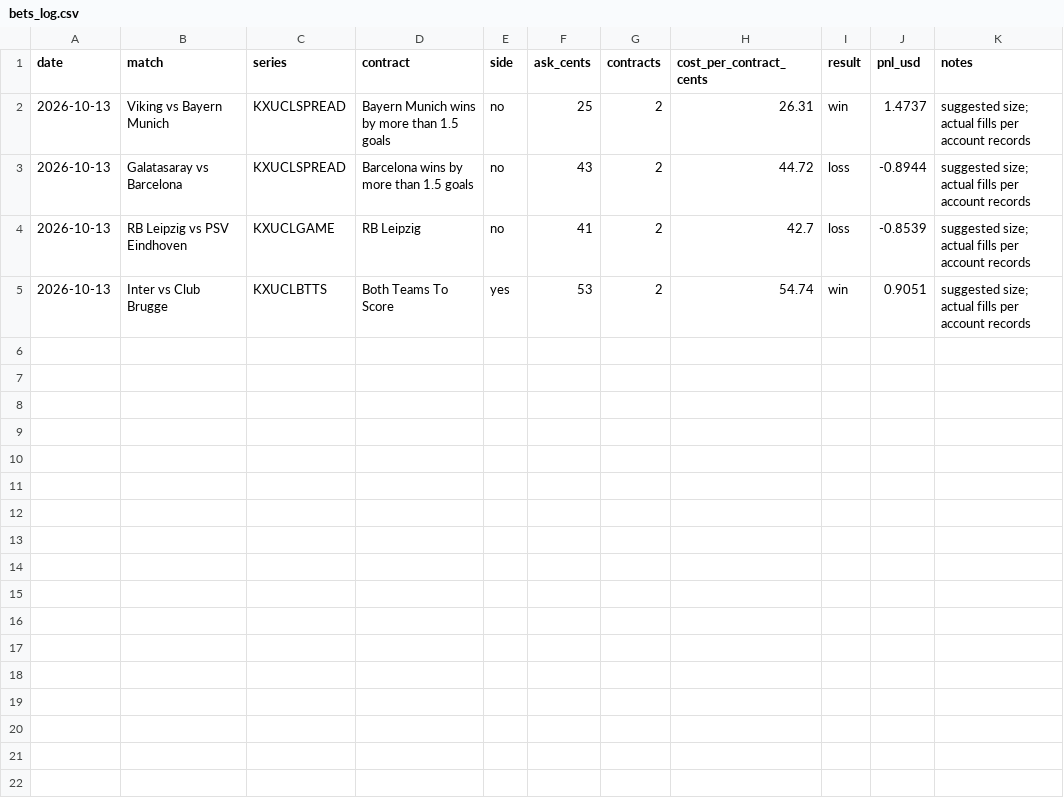
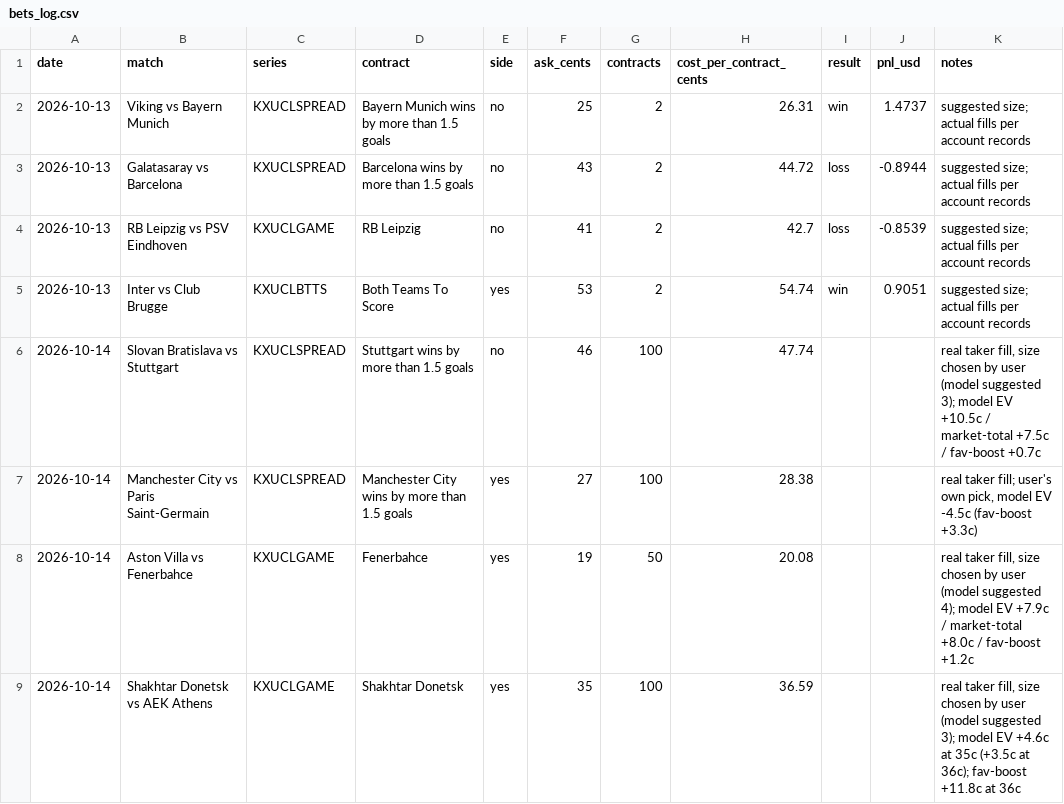
Before and after one commit to bobaoxu2001/Quantitative-Finance, a CSV file: football/bets_log.csv, drawn as a sheet; the diff names each change by its address in the sheet, - before the commit and + after, or states it on an @@ line.

```diff
--- a/football/bets_log.csv
+++ b/football/bets_log.csv
+row 6: 2026-10-14 | Slovan Bratislava vs Stuttgart | KXUCLSPREAD | Stuttgart wins by more than 1.5 goals | no | 46 | 100 | 47.74 |  |  | real taker fill, size chosen by user (model suggested 3); model EV +10.5c / market-total +7.5c / fav-boost +0.7c
+row 7: 2026-10-14 | Manchester City vs Paris Saint-Germain | KXUCLSPREAD | Manchester City wins by more than 1.5 goals | yes | 27 | 100 | 28.38 |  |  | real taker fill; user's own pick, model EV -4.5c (fav-boost +3.3c)
+row 8: 2026-10-14 | Aston Villa vs Fenerbahce | KXUCLGAME | Fenerbahce | yes | 19 | 50 | 20.08 |  |  | real taker fill, size chosen by user (model suggested 4); model EV +7.9c / market-total +8.0c / fav-boost +1.2c
+row 9: 2026-10-14 | Shakhtar Donetsk vs AEK Athens | KXUCLGAME | Shakhtar Donetsk | yes | 35 | 100 | 36.59 |  |  | real taker fill, size chosen by user (model suggested 3); model EV +4.6c at 35c (+3.5c at 36c); fav-boost +11.8c at 36c
```
Also changed, not shown: football/predictions_log.csv, 2 other files.
